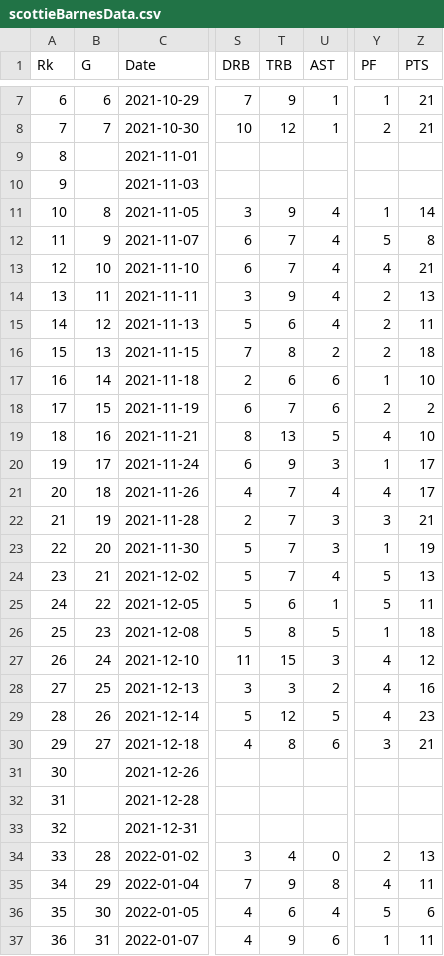
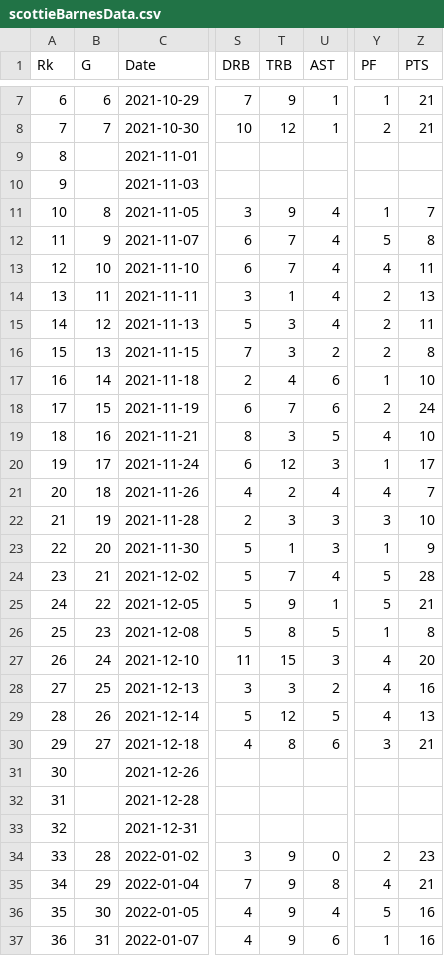
Before and after one commit to JulianCruzet/scottiebarnesdb, a CSV file: ScottieBarnesSDAproject/scottieBarnesData.csv, drawn as a sheet; only a part is shown, gaps mark what is left out; the diff covers the shown part only; the diff names each change by its address in the sheet, - before the commit and + after, or states it on an @@ line.

```diff
--- a/ScottieBarnesSDAproject/scottieBarnesData.csv
+++ b/ScottieBarnesSDAproject/scottieBarnesData.csv
-Z11 (PTS): 14
+Z11 (PTS): 7
-Z13 (PTS): 21
+Z13 (PTS): 11
-T14 (TRB): 9
+T14 (TRB): 1
-T15 (TRB): 6
+T15 (TRB): 3
-T16 (TRB): 8
+T16 (TRB): 3
-Z16 (PTS): 18
+Z16 (PTS): 8
-T17 (TRB): 6
+T17 (TRB): 4
-Z18 (PTS): 2
+Z18 (PTS): 24
-T19 (TRB): 13
+T19 (TRB): 3
-T20 (TRB): 9
+T20 (TRB): 12
-T21 (TRB): 7
+T21 (TRB): 2
-Z21 (PTS): 17
+Z21 (PTS): 7
-T22 (TRB): 7
+T22 (TRB): 3
-Z22 (PTS): 21
+Z22 (PTS): 10
-T23 (TRB): 7
+T23 (TRB): 1
-Z23 (PTS): 19
+Z23 (PTS): 9
-Z24 (PTS): 13
+Z24 (PTS): 28
-T25 (TRB): 6
+T25 (TRB): 9
-Z25 (PTS): 11
+Z25 (PTS): 21
-Z26 (PTS): 18
+Z26 (PTS): 8
-Z27 (PTS): 12
+Z27 (PTS): 20
-Z29 (PTS): 23
+Z29 (PTS): 13
-T34 (TRB): 4
+T34 (TRB): 9
-Z34 (PTS): 13
+Z34 (PTS): 23
-Z35 (PTS): 11
+Z35 (PTS): 21
-T36 (TRB): 6
+T36 (TRB): 9
-Z36 (PTS): 6
+Z36 (PTS): 16
-Z37 (PTS): 11
+Z37 (PTS): 16
```
Also changed, not shown: 19 edited cells elsewhere in this file, 2 other files.
